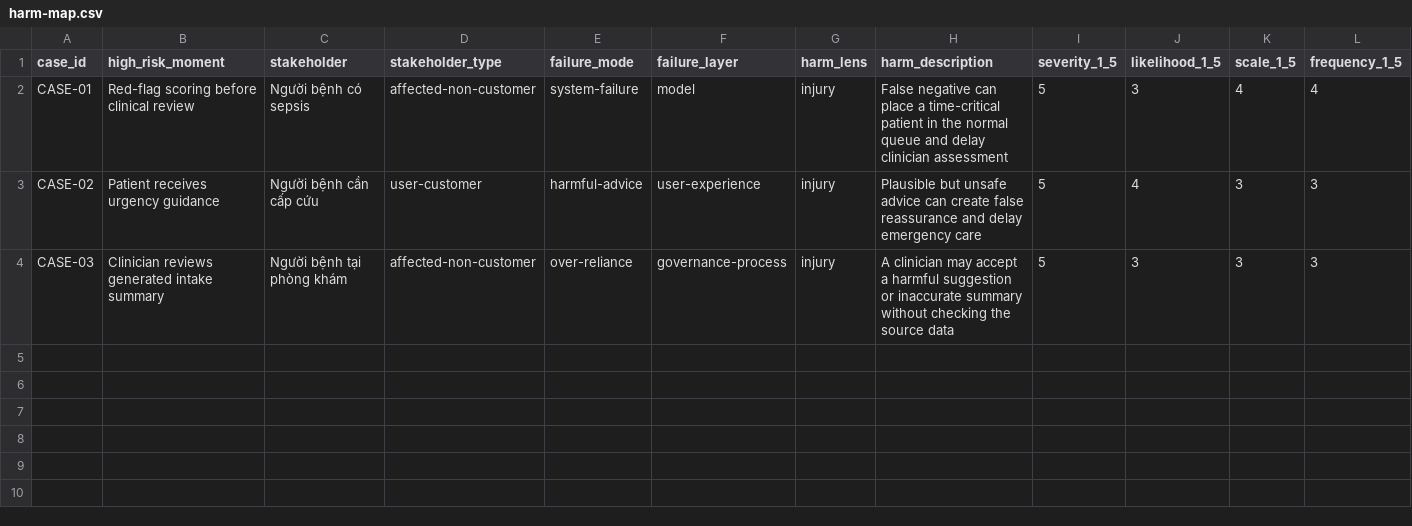
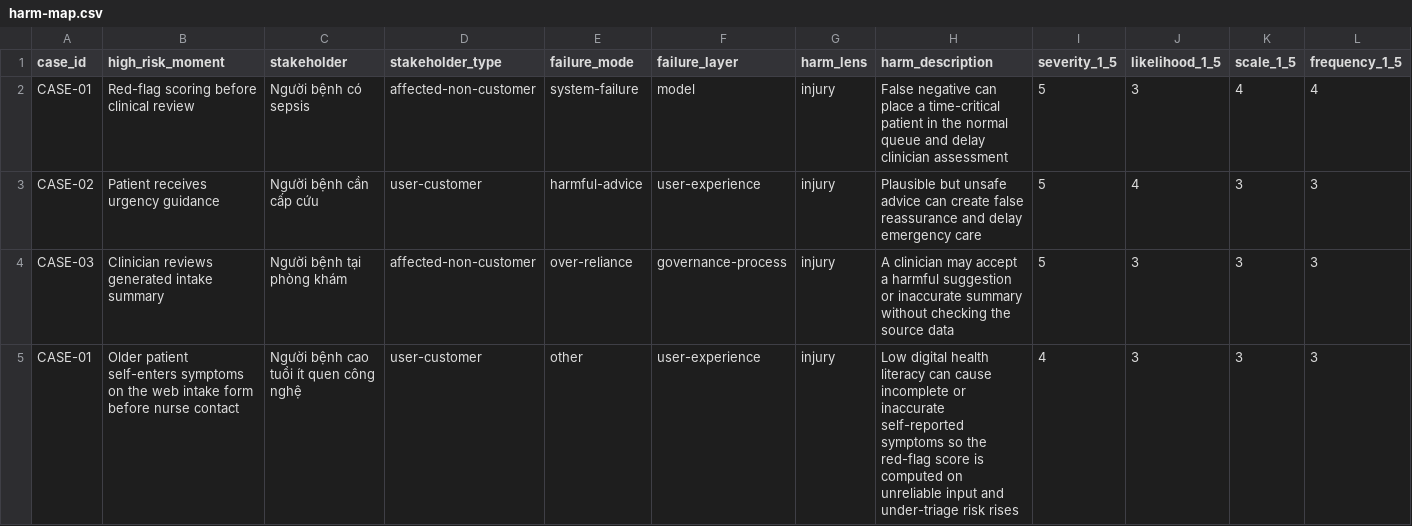
Before and after one commit to Ban1lab/Day22-ResponsibleAI-Ban1, a CSV file: submissions/2A202601589/harm-map.csv, drawn as a sheet; only a part is shown; rows hold the shown columns only; the diff names each change by its address in the sheet, - before the commit and + after, or states it on an @@ line.

```diff
--- a/submissions/2A202601589/harm-map.csv
+++ b/submissions/2A202601589/harm-map.csv
+row 5: CASE-01 | Older patient self-enters symptoms on the web intake form before nurse contact | Người bệnh cao tuổi ít quen công nghệ | user-customer | other | user-experience | injury | Low digital health literacy can cause incomplete or inaccurate self-reported symptoms so the red-flag score is computed on unreliable input and under-triage risk rises | 4 | 3 | 3 | 3
```
Also changed, not shown: submissions/2A202601589/sources.csv, 1 other file.
